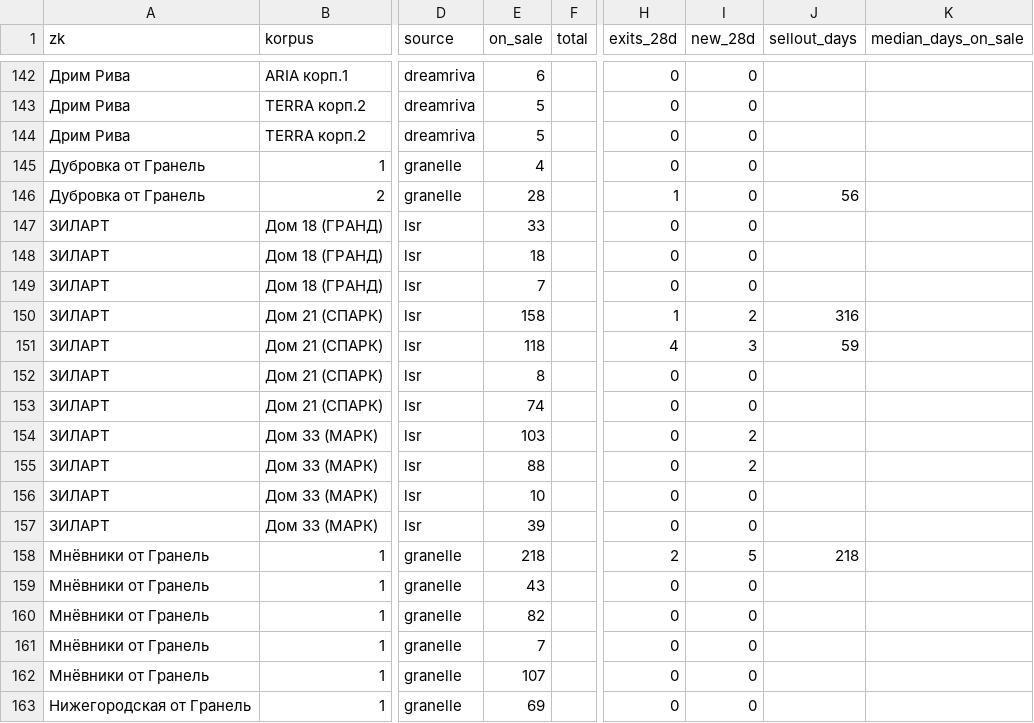
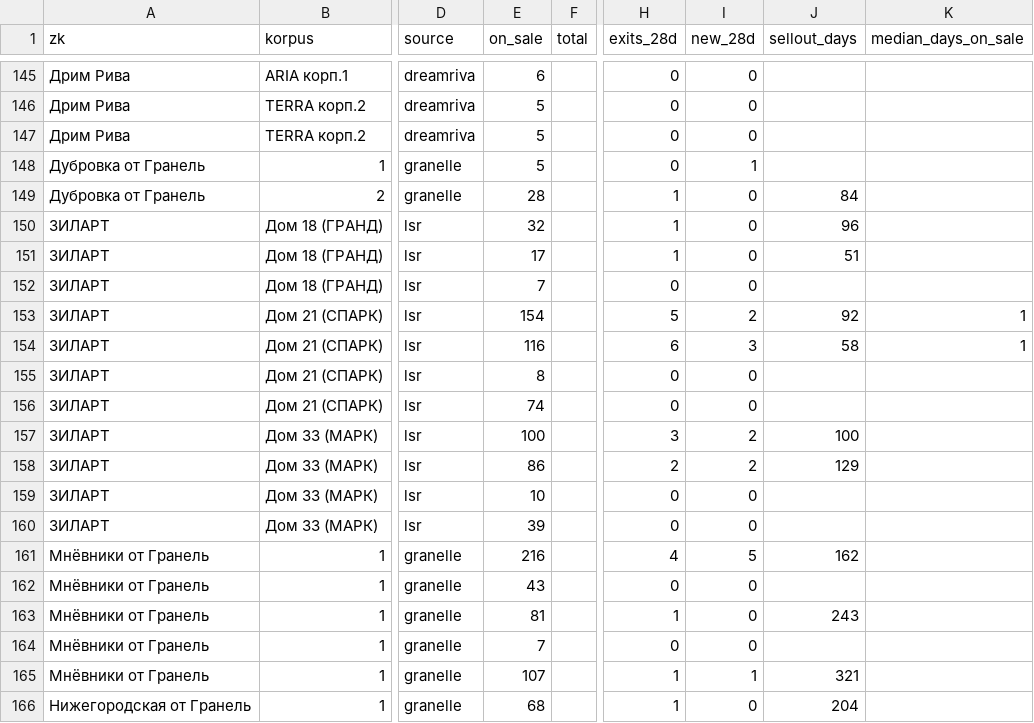
Before and after one commit to parfentsevandrey-blip/test, a CSV file: research/ndr/lots/dev_signals.csv, drawn as a sheet; only a part is shown, gaps mark what is left out; addresses are those after the commit; the diff covers the shown part only; the diff names each change by its address in the sheet, - before the commit and + after, or states it on an @@ line.

```diff
--- a/research/ndr/lots/dev_signals.csv
+++ b/research/ndr/lots/dev_signals.csv
-E148 (on_sale): 4
+E148 (on_sale): 5
-I148 (new_28d): 0
+I148 (new_28d): 1
-J149 (sellout_days): 56
+J149 (sellout_days): 84
-E150 (on_sale): 33
+E150 (on_sale): 32
-H150:H151 (exits_28d): 0
+H150:H151 (exits_28d): 1
-J150 (sellout_days): (empty)
+J150 (sellout_days): 96
-E151 (on_sale): 18
+E151 (on_sale): 17
-J151 (sellout_days): (empty)
+J151 (sellout_days): 51
-E153 (on_sale): 158
+E153 (on_sale): 154
-H153 (exits_28d): 1
+H153 (exits_28d): 5
-J153 (sellout_days): 316
+J153 (sellout_days): 92
-K153:K154 (median_days_on_sale): (empty)
+K153:K154 (median_days_on_sale): 1
-E154 (on_sale): 118
+E154 (on_sale): 116
-H154 (exits_28d): 4
+H154 (exits_28d): 6
-J154 (sellout_days): 59
+J154 (sellout_days): 58
-E157 (on_sale): 103
+E157 (on_sale): 100
-H157 (exits_28d): 0
+H157 (exits_28d): 3
-J157 (sellout_days): (empty)
+J157 (sellout_days): 100
-E158 (on_sale): 88
+E158 (on_sale): 86
-H158 (exits_28d): 0
+H158 (exits_28d): 2
-J158 (sellout_days): (empty)
+J158 (sellout_days): 129
-E161 (on_sale): 218
+E161 (on_sale): 216
-H161 (exits_28d): 2
+H161 (exits_28d): 4
-J161 (sellout_days): 218
+J161 (sellout_days): 162
-E163 (on_sale): 82
+E163 (on_sale): 81
-H163 (exits_28d): 0
+H163 (exits_28d): 1
-J163 (sellout_days): (empty)
+J163 (sellout_days): 243
-H165:H166 (exits_28d): 0
+H165:H166 (exits_28d): 1
-I165 (new_28d): 0
+I165 (new_28d): 1
-J165 (sellout_days): (empty)
+J165 (sellout_days): 321
-E166 (on_sale): 69
+E166 (on_sale): 68
-J166 (sellout_days): (empty)
+J166 (sellout_days): 204
```
Also changed, not shown: 5 added rows, 5 removed rows and 26 edited cells elsewhere in this file, 13 other files.
